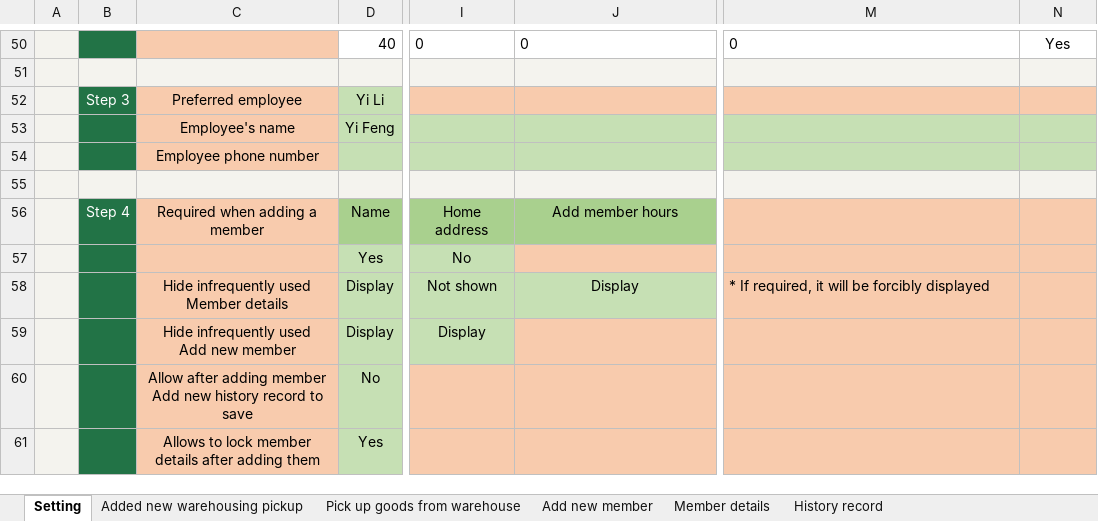
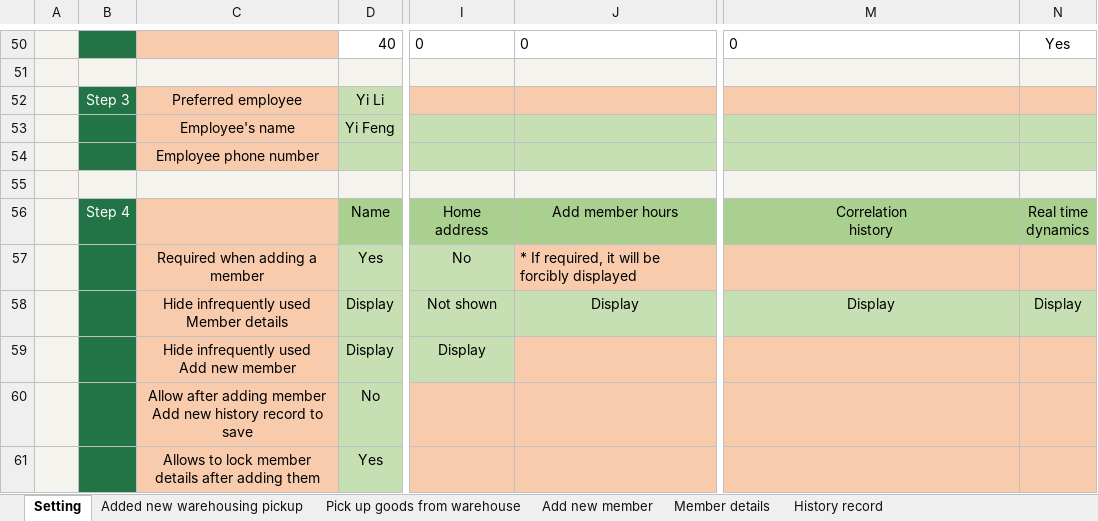
Before and after one commit to ilikeyi/Office, an Excel workbook: Storage/Download/Yi.Storage.en-US.xlsm, sheet Setting, drawn as a sheet; only a part is shown, gaps mark what is left out; values as stored, in another font and other column widths than the file's, no borders; charts and pictures and conditional formats and table styles not drawn; ↵ is a line break in a cell; the diff names each change by its address in the sheet, - before the commit and + after, or states it on an @@ line.

```diff
--- a/Storage/Download/Yi.Storage.en-US.xlsm (sheet Setting)
+++ b/Storage/Download/Yi.Storage.en-US.xlsm (sheet Setting)
-C56: Required when adding a member
+C56: (empty)
-M56: (empty)
+M56: Correlation ↵ history
-M56:N56 fill: #F8CBAD
+M56:N56 fill: #A9D08E
-N56: (empty)
+N56: Real time ↵ dynamics
-C57: (empty)
+C57: Required when adding a member
-J57: (empty)
+J57: * If required, it will be forcibly displayed
-M58: * If required, it will be forcibly displayed
+M58: Display
-M58:N58 fill: #F8CBAD
+M58:N58 fill: #C6E0B4
-M58 alignment: left
+M58 alignment: center
-N58: (empty)
+N58: Display
```
Also changed, not shown: Storage/Download/Yi.Storage.zh-CN.xlsm, Storage/Download/Yi.Storage.zh-TW.xlsm.
